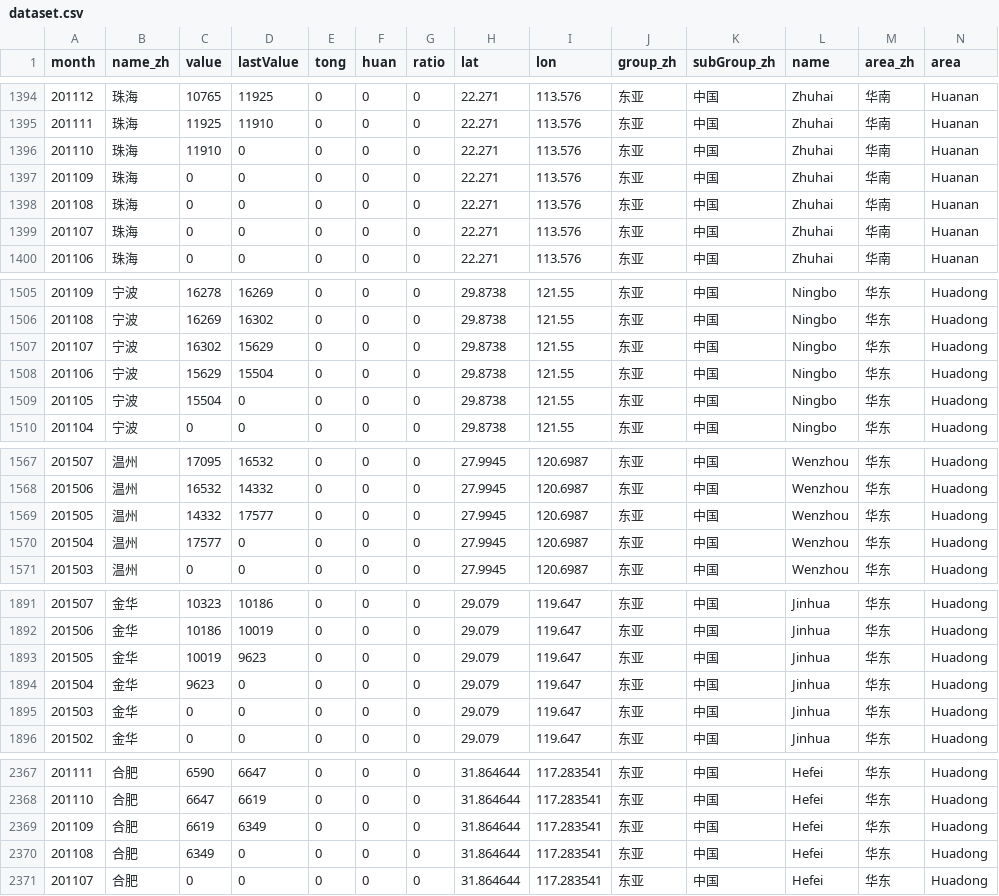
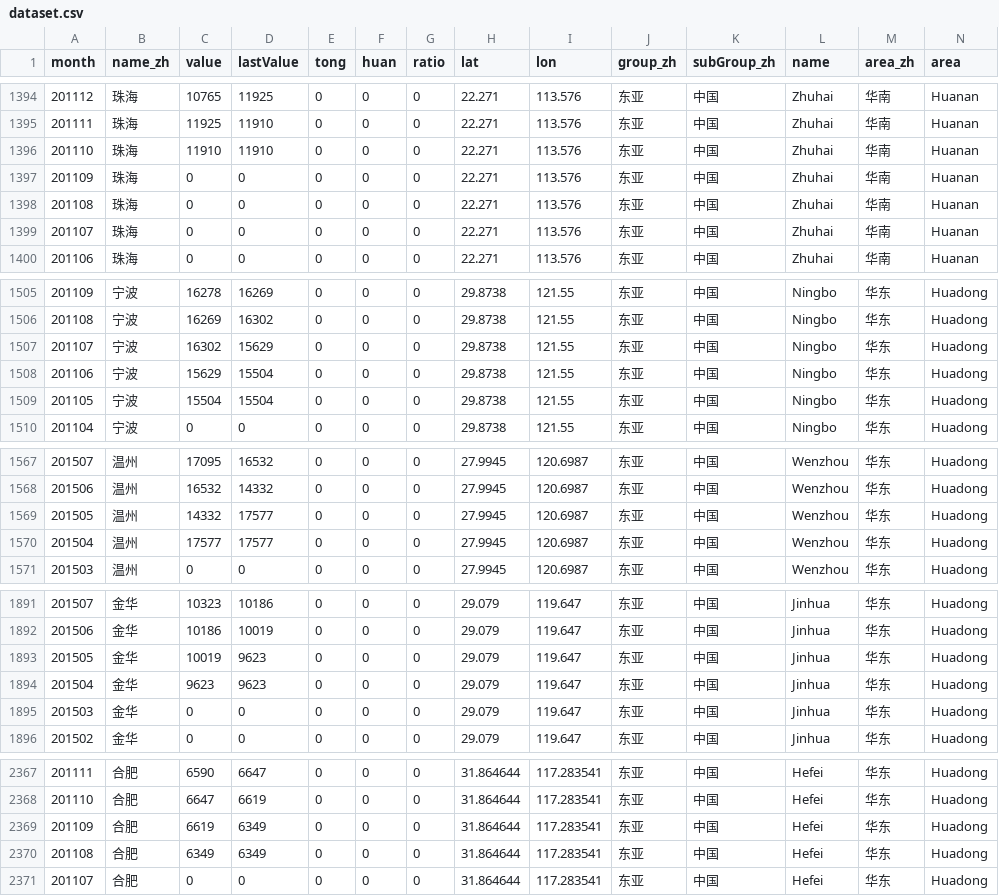
Before and after one commit to houchenll/d3demo, a CSV file: static/house/dataset.csv, drawn as a sheet; only a part is shown, gaps mark what is left out; the diff covers the shown part only.

```diff
--- a/static/house/dataset.csv
+++ b/static/house/dataset.csv
@@ -1395,3 +1395,3 @@ month,name_zh,value,lastValue,tong,huan,ratio,lat,lon,group_zh,subGroup_zh,name,
 201111,珠海,11925,11910,0,0,0,22.271,113.576,东亚,中国,Zhuhai,华南,Huanan
-201110,珠海,11910,0,0,0,0,22.271,113.576,东亚,中国,Zhuhai,华南,Huanan
+201110,珠海,11910,11910,0,0,0,22.271,113.576,东亚,中国,Zhuhai,华南,Huanan
 201109,珠海,0,0,0,0,0,22.271,113.576,东亚,中国,Zhuhai,华南,Huanan
@@ -1508,3 +1508,3 @@ month,name_zh,value,lastValue,tong,huan,ratio,lat,lon,group_zh,subGroup_zh,name,
 201106,宁波,15629,15504,0,0,0,29.8738,121.55,东亚,中国,Ningbo,华东,Huadong
-201105,宁波,15504,0,0,0,0,29.8738,121.55,东亚,中国,Ningbo,华东,Huadong
+201105,宁波,15504,15504,0,0,0,29.8738,121.55,东亚,中国,Ningbo,华东,Huadong
 201104,宁波,0,0,0,0,0,29.8738,121.55,东亚,中国,Ningbo,华东,Huadong
@@ -1569,3 +1569,3 @@ month,name_zh,value,lastValue,tong,huan,ratio,lat,lon,group_zh,subGroup_zh,name,
 201505,温州,14332,17577,0,0,0,27.9945,120.6987,东亚,中国,Wenzhou,华东,Huadong
-201504,温州,17577,0,0,0,0,27.9945,120.6987,东亚,中国,Wenzhou,华东,Huadong
+201504,温州,17577,17577,0,0,0,27.9945,120.6987,东亚,中国,Wenzhou,华东,Huadong
 201503,温州,0,0,0,0,0,27.9945,120.6987,东亚,中国,Wenzhou,华东,Huadong
@@ -1893,3 +1893,3 @@ month,name_zh,value,lastValue,tong,huan,ratio,lat,lon,group_zh,subGroup_zh,name,
 201505,金华,10019,9623,0,0,0,29.079,119.647,东亚,中国,Jinhua,华东,Huadong
-201504,金华,9623,0,0,0,0,29.079,119.647,东亚,中国,Jinhua,华东,Huadong
+201504,金华,9623,9623,0,0,0,29.079,119.647,东亚,中国,Jinhua,华东,Huadong
 201503,金华,0,0,0,0,0,29.079,119.647,东亚,中国,Jinhua,华东,Huadong
@@ -2369,3 +2369,3 @@ month,name_zh,value,lastValue,tong,huan,ratio,lat,lon,group_zh,subGroup_zh,name,
 201109,合肥,6619,6349,0,0,0,31.864644,117.283541,东亚,中国,Hefei,华东,Huadong
-201108,合肥,6349,0,0,0,0,31.864644,117.283541,东亚,中国,Hefei,华东,Huadong
+201108,合肥,6349,6349,0,0,0,31.864644,117.283541,东亚,中国,Hefei,华东,Huadong
 201107,合肥,0,0,0,0,0,31.864644,117.283541,东亚,中国,Hefei,华东,Huadong
```
Also changed, not shown: 21 edited cells elsewhere in this file, 1 other file.
